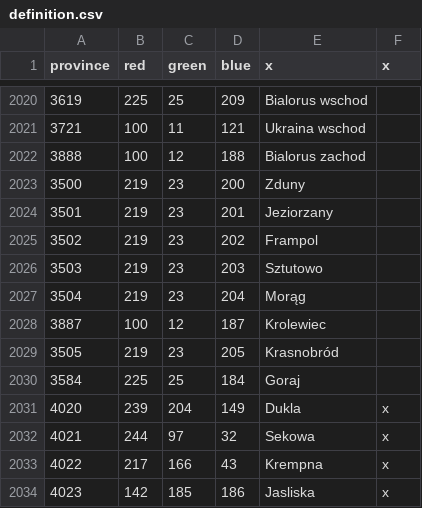
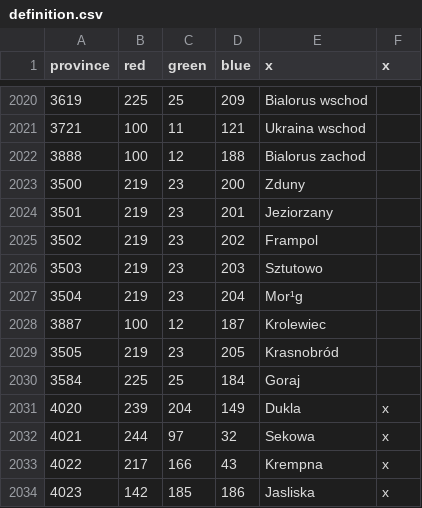
Before and after one commit to GminaUniversalis/Gmina-Universalis, a CSV file: map/definition.csv, drawn as a sheet; only a part is shown, gaps mark what is left out.

```diff
--- a/map/definition.csv
+++ b/map/definition.csv
@@ -2026,3 +2026,3 @@ province;red;green;blue;x;x
 3503;219;23;203;Sztutowo;
-3504;219;23;204;Morąg;
+3504;219;23;204;Mor¹g;
 3887;100;12;187;Krolewiec;
```
Also changed, not shown: 26 other files.
